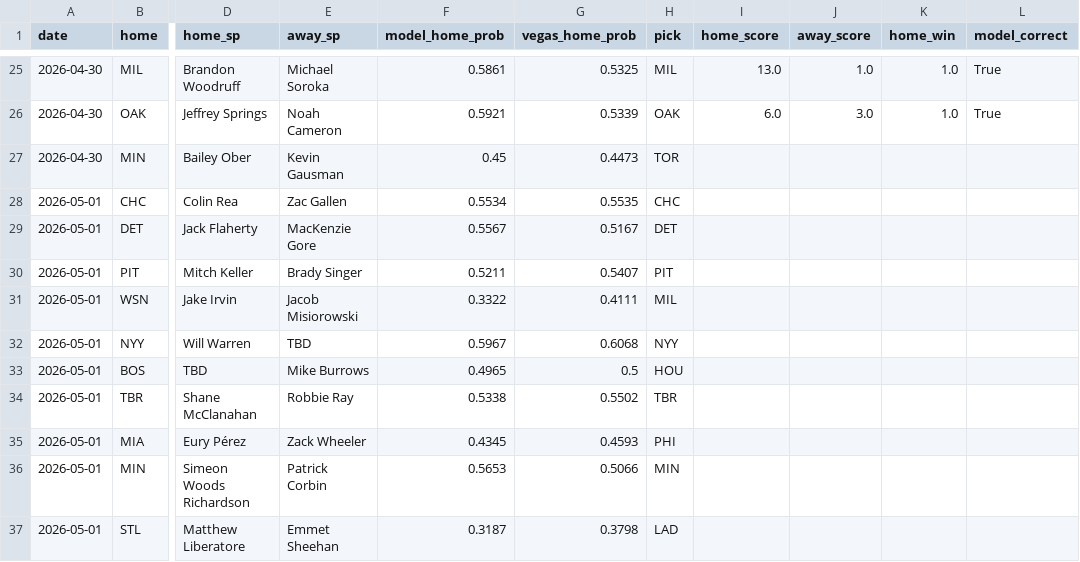
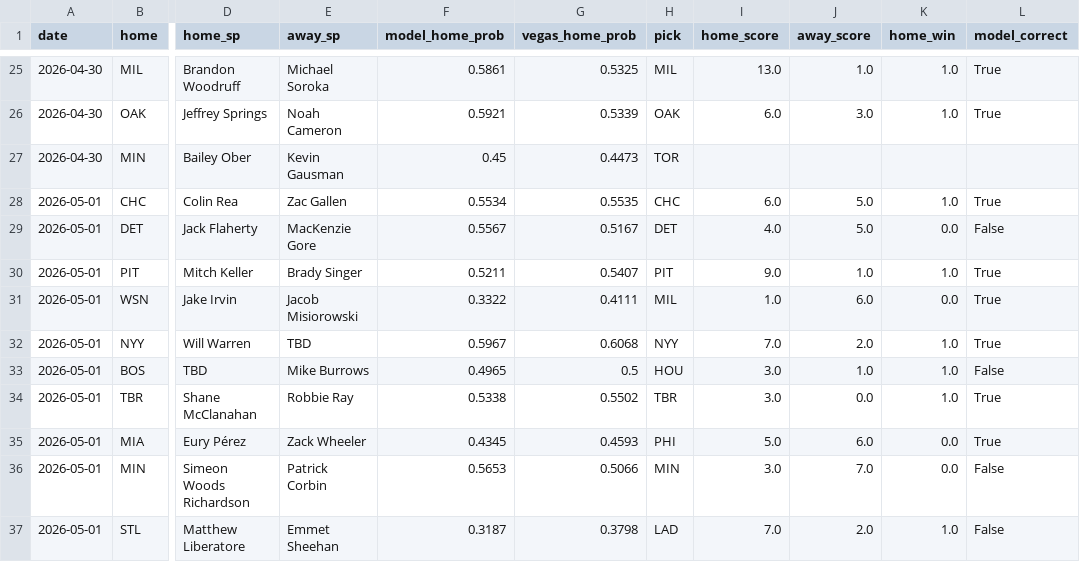
Before and after one commit to dboehmjr/Dougie-Baseball, a CSV file: data/predictions_log.csv, drawn as a sheet; only a part is shown, gaps mark what is left out; the diff covers the shown part only; the diff names each change by its address in the sheet, - before the commit and + after, or states it on an @@ line.

```diff
--- a/data/predictions_log.csv
+++ b/data/predictions_log.csv
-I28 (home_score): (empty)
+I28 (home_score): 6.0
-J28:J29 (away_score): (empty)
+J28:J29 (away_score): 5.0
-K28 (home_win): (empty)
+K28 (home_win): 1.0
-L28 (model_correct): (empty)
+L28 (model_correct): True
-I29 (home_score): (empty)
+I29 (home_score): 4.0
-K29 (home_win): (empty)
+K29 (home_win): 0.0
-L29 (model_correct): (empty)
+L29 (model_correct): False
-I30 (home_score): (empty)
+I30 (home_score): 9.0
-J30 (away_score): (empty)
+J30 (away_score): 1.0
-K30 (home_win): (empty)
+K30 (home_win): 1.0
-L30:L32 (model_correct): (empty)
+L30:L32 (model_correct): True
-I31 (home_score): (empty)
+I31 (home_score): 1.0
-J31 (away_score): (empty)
+J31 (away_score): 6.0
-K31 (home_win): (empty)
+K31 (home_win): 0.0
-I32 (home_score): (empty)
+I32 (home_score): 7.0
-J32 (away_score): (empty)
+J32 (away_score): 2.0
-K32:K34 (home_win): (empty)
+K32:K34 (home_win): 1.0
-I33:I34 (home_score): (empty)
+I33:I34 (home_score): 3.0
-J33 (away_score): (empty)
+J33 (away_score): 1.0
-L33 (model_correct): (empty)
+L33 (model_correct): False
-J34 (away_score): (empty)
+J34 (away_score): 0.0
-L34:L35 (model_correct): (empty)
+L34:L35 (model_correct): True
-I35 (home_score): (empty)
+I35 (home_score): 5.0
-J35 (away_score): (empty)
+J35 (away_score): 6.0
-K35:K36 (home_win): (empty)
+K35:K36 (home_win): 0.0
-I36 (home_score): (empty)
+I36 (home_score): 3.0
-J36 (away_score): (empty)
+J36 (away_score): 7.0
-L36:L37 (model_correct): (empty)
+L36:L37 (model_correct): False
-I37 (home_score): (empty)
+I37 (home_score): 7.0
-J37 (away_score): (empty)
+J37 (away_score): 2.0
-K37 (home_win): (empty)
+K37 (home_win): 1.0
```
Also changed, not shown: 15 added rows and 20 edited cells elsewhere in this file, data/odds_cache.csv, 1 other file.
